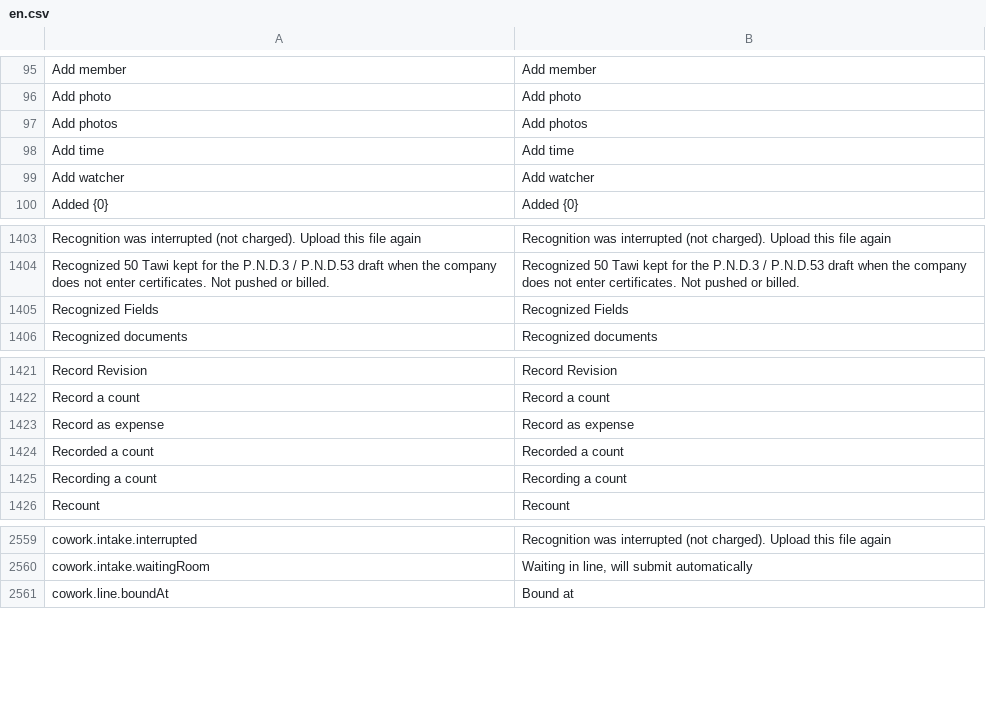
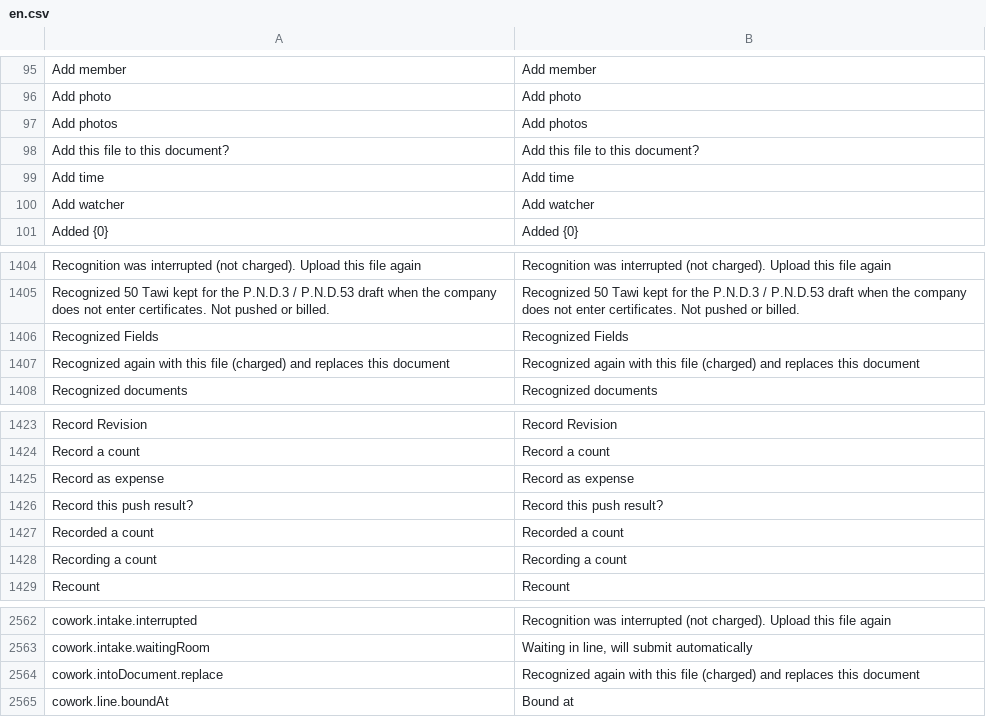
Before and after one commit to skin306152-star/pearnly, a CSV file: apps/pearnly_cowork/pearnly_cowork/translations/en.csv, drawn as a sheet; only a part is shown, gaps mark what is left out.

```diff
--- a/apps/pearnly_cowork/pearnly_cowork/translations/en.csv
+++ b/apps/pearnly_cowork/pearnly_cowork/translations/en.csv
@@ -97,2 +97,3 @@ Add photo,Add photo
 Add photos,Add photos
+Add this file to this document?,Add this file to this document?
 Add time,Add time
@@ -1405,2 +1406,3 @@ Recognized 50 Tawi kept for the P.N.D.3 / P.N.D.53 draft when the company does n
 Recognized Fields,Recognized Fields
+Recognized again with this file (charged) and replaces this document,Recognized again with this file (charged) and replaces this document
 Recognized documents,Recognized documents
@@ -1423,2 +1425,3 @@ Record a count,Record a count
 Record as expense,Record as expense
+Record this push result?,Record this push result?
 Recorded a count,Recorded a count
@@ -2560,2 +2563,3 @@ cowork.intake.interrupted,Recognition was interrupted (not charged). Upload this
 cowork.intake.waitingRoom,"Waiting in line, will submit automatically"
+cowork.intoDocument.replace,Recognized again with this file (charged) and replaces this document
 cowork.line.boundAt,Bound at
```
Also changed, not shown: apps/pearnly_cowork/pearnly_cowork/i18n/messages.tsv, apps/pearnly_cowork/pearnly_cowork/translations/ja.csv, 6 other files.
